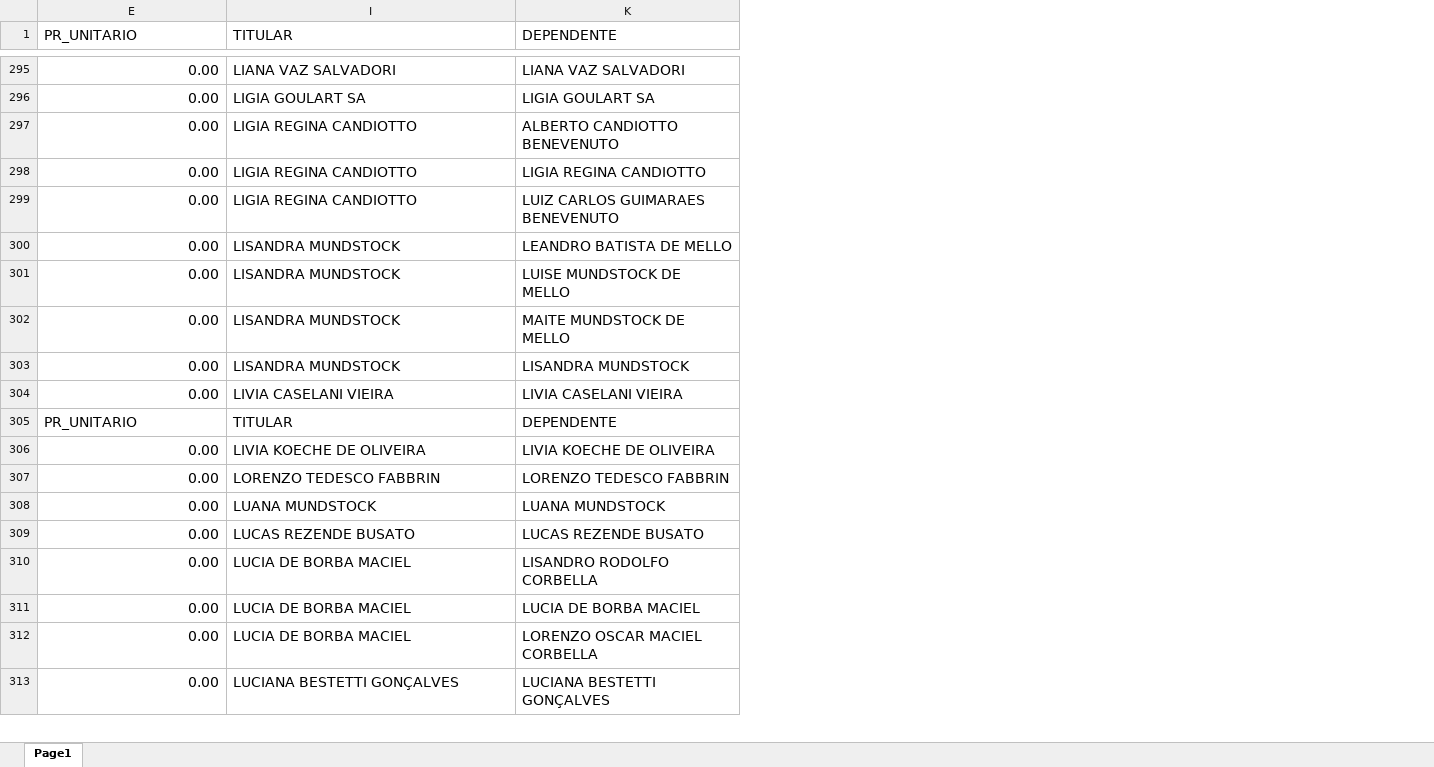
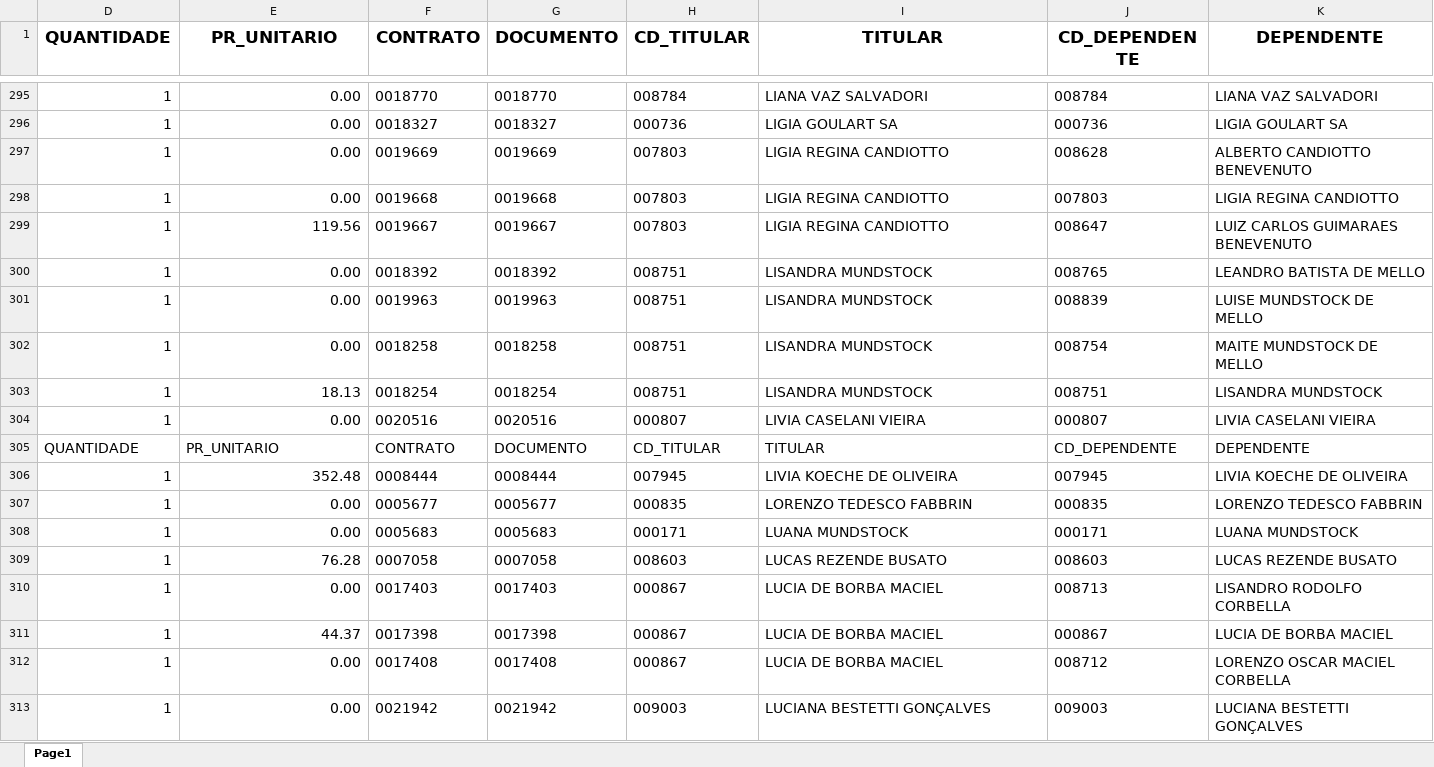
Before and after one commit to ErickCoutinho/IAB, an Excel workbook: AUTOMAÇÃO_COPARTICIPAÇÃO/documents/18401 (2).XLSX, sheet Page1, drawn as a sheet; only a part is shown, gaps mark what is left out; values as stored, in another font and other column widths than the file's, no borders; table styles not drawn; the diff covers the shown part only; the diff names each change by its address in the sheet, - before the commit and + after, or states it on an @@ line.

```diff
--- a/AUTOMAÇÃO_COPARTICIPAÇÃO/documents/18401 (2).XLSX (sheet Page1)
+++ b/AUTOMAÇÃO_COPARTICIPAÇÃO/documents/18401 (2).XLSX (sheet Page1)
@@ column D (QUANTIDADE) unhidden, rows 295-313: 1 | 1 | 1 | 1 | 1 | 1 | 1 | 1 | 1 | 1 | QUANTIDADE | 1 | 1 | 1 | 1 | 1 | 1 | 1 | 1 @@
@@ column F (CONTRATO) unhidden, rows 295-313: 0018770 | 0018327 | 0019669 | 0019668 | 0019667 | 0018392 | 0019963 | 0018258 | 0018254 | 0020516 | CONTRATO | 0008444 | 0005677 | 0005683 | 0007058 | 0017403 | 0017398 | 0017408 | 0021942 @@
@@ column G (DOCUMENTO) unhidden, rows 295-313: 0018770 | 0018327 | 0019669 | 0019668 | 0019667 | 0018392 | 0019963 | 0018258 | 0018254 | 0020516 | DOCUMENTO | 0008444 | 0005677 | 0005683 | 0007058 | 0017403 | 0017398 | 0017408 | 0021942 @@
@@ column H (CD_TITULAR) unhidden, rows 295-313: 008784 | 000736 | 007803 | 007803 | 007803 | 008751 | 008751 | 008751 | 008751 | 000807 | CD_TITULAR | 007945 | 000835 | 000171 | 008603 | 000867 | 000867 | 000867 | 009003 @@
@@ column J (CD_DEPENDENTE) unhidden, rows 295-313: 008784 | 000736 | 008628 | 007803 | 008647 | 008765 | 008839 | 008754 | 008751 | 000807 | CD_DEPENDENTE | 007945 | 000835 | 000171 | 008603 | 008713 | 000867 | 008712 | 009003 @@
@@ E1 bold: off → on, text size: larger, alignment: left → center @@
@@ I1 bold: off → on, text size: larger, alignment: left → center @@
@@ K1 bold: off → on, text size: larger, alignment: left → center @@
-E299 (PR_UNITARIO): 0.00
+E299 (PR_UNITARIO): 119.56
-E303 (PR_UNITARIO): 0.00
+E303 (PR_UNITARIO): 18.13
-E306 (PR_UNITARIO): 0.00
+E306 (PR_UNITARIO): 352.48
-E309 (PR_UNITARIO): 0.00
+E309 (PR_UNITARIO): 76.28
-E311 (PR_UNITARIO): 0.00
+E311 (PR_UNITARIO): 44.37
```
Also changed, not shown: 222 edited cells and cell formats elsewhere in this sheet, AUTOMAÇÃO_COPARTICIPAÇÃO/documents/45162.XLSX, AUTOMAÇÃO_COPARTICIPAÇÃO/documents/45163.XLSX, 7 other files.
